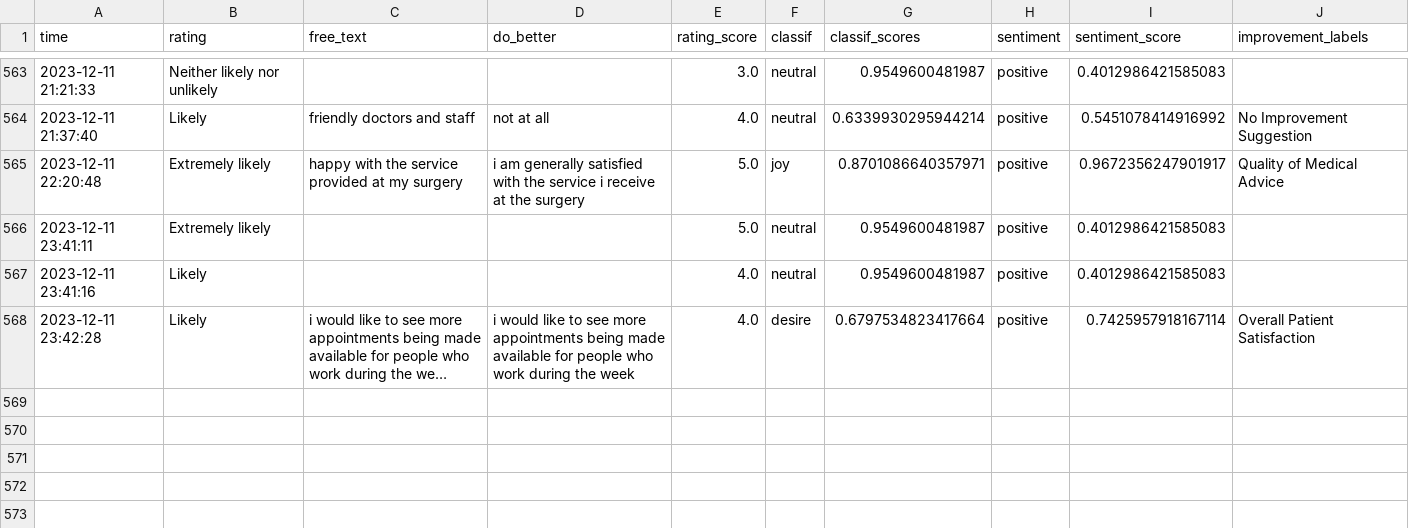
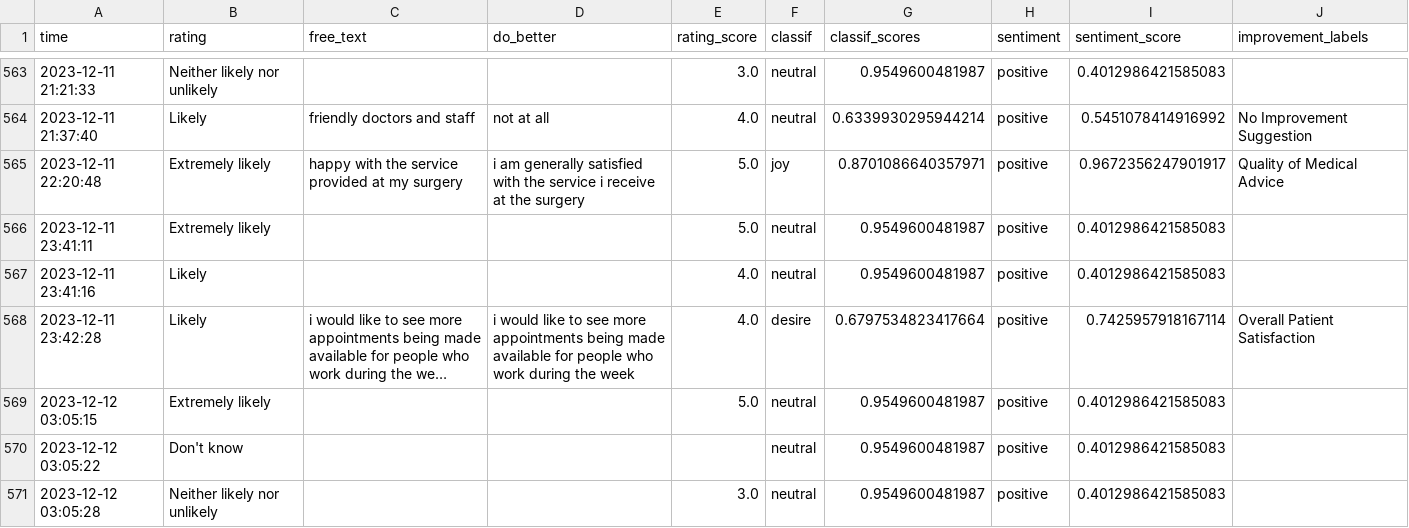
Before and after one commit to janduplessis883/friends-and-family-test-analysis, a CSV file: friendsfamilytest/data/data.csv, drawn as a sheet; only a part is shown, gaps mark what is left out; long unchanged cells end in …; the diff names each change by its address in the sheet, - before the commit and + after, or states it on an @@ line.

Commit message:
Automated commit via Python script - 2023-12-12 03:05

```diff
--- a/friendsfamilytest/data/data.csv
+++ b/friendsfamilytest/data/data.csv
+row 569: 2023-12-12 03:05:15 | Extremely likely |  |  | 5.0 | neutral | 0.9549600481987 | positive | 0.4012986421585083
+row 570: 2023-12-12 03:05:22 | Don't know |  |  |  | neutral | 0.9549600481987 | positive | 0.4012986421585083
+row 571: 2023-12-12 03:05:28 | Neither likely nor unlikely |  |  | 3.0 | neutral | 0.9549600481987 | positive | 0.4012986421585083
```
